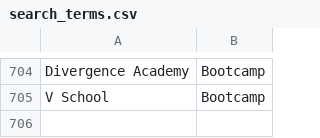
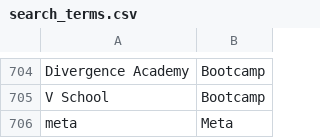
Before and after one commit to sdl60660/BootcampScraper, a CSV file: current_data/search_terms.csv, drawn as a sheet; only a part is shown, gaps mark what is left out.

Commit message:
search_term.py function and bootcamp_search.py functions now accomodate 'meta'. Also, if no usable search terms are found, the search function will exit without printing data.

```diff
--- a/current_data/search_terms.csv
+++ b/current_data/search_terms.csv
@@ -705 +705,2 @@ Divergence Academy,Bootcamp
 V School,Bootcamp
+meta,Meta
```
Also changed, not shown: 2 other files.
